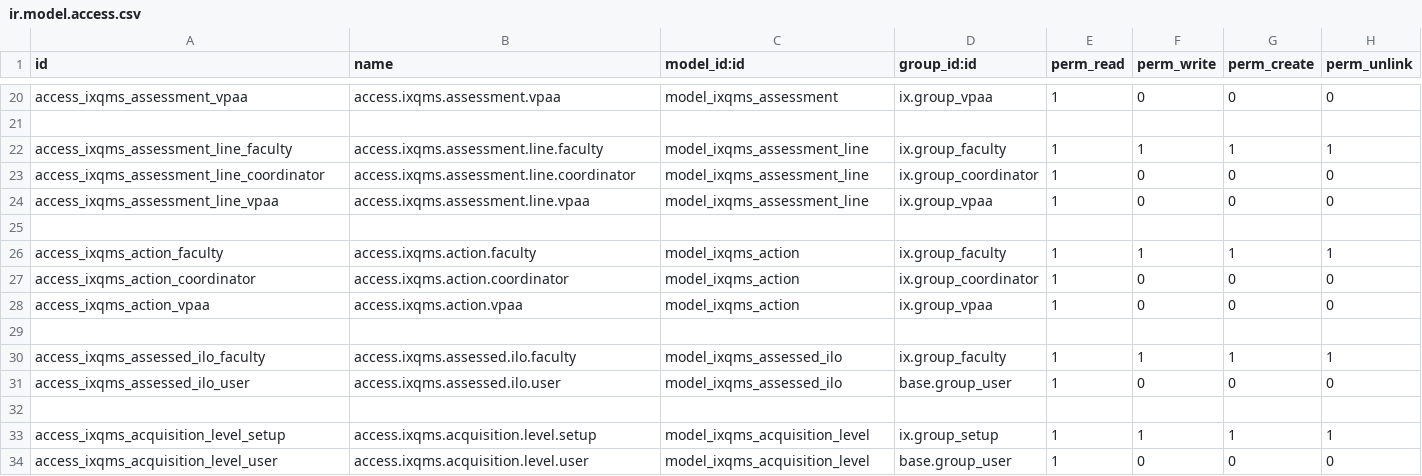
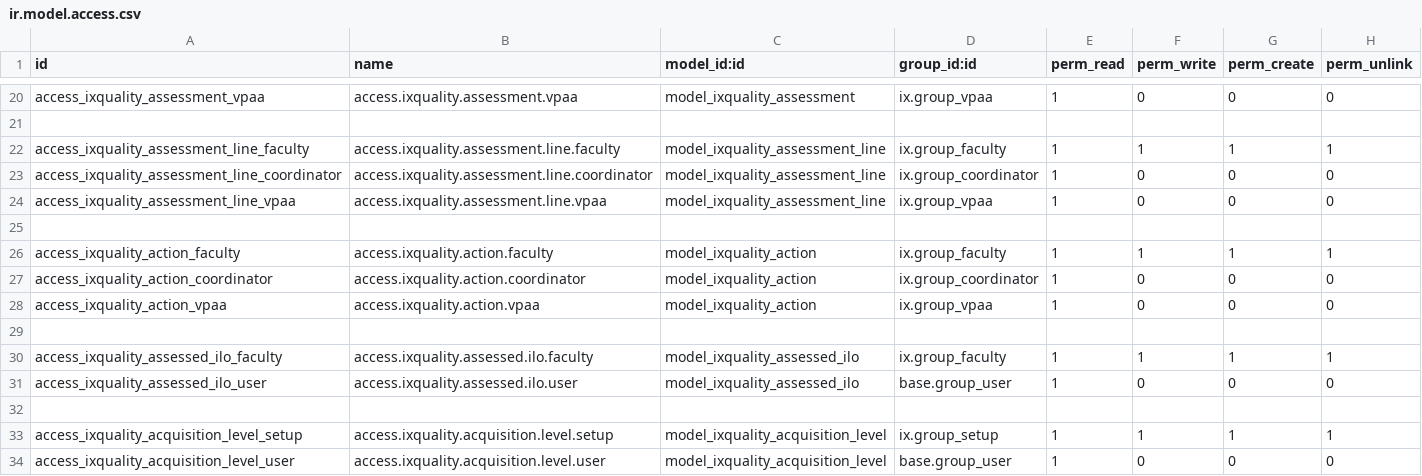
Before and after one commit to oiraqi/academix, a CSV file: ixquality/security/ir.model.access.csv, drawn as a sheet; only a part is shown, gaps mark what is left out; the diff covers the shown part only; the diff names each change by its address in the sheet, - before the commit and + after, or states it on an @@ line.

```diff
--- a/ixquality/security/ir.model.access.csv
+++ b/ixquality/security/ir.model.access.csv
-A20 (id): access_ixqms_assessment_vpaa
+A20 (id): access_ixquality_assessment_vpaa
-B20 (name): access.ixqms.assessment.vpaa
+B20 (name): access.ixquality.assessment.vpaa
-C20 (model_id:id): model_ixqms_assessment
+C20 (model_id:id): model_ixquality_assessment
-A22 (id): access_ixqms_assessment_line_faculty
+A22 (id): access_ixquality_assessment_line_faculty
-B22 (name): access.ixqms.assessment.line.faculty
+B22 (name): access.ixquality.assessment.line.faculty
-C22:C24 (model_id:id): model_ixqms_assessment_line
+C22:C24 (model_id:id): model_ixquality_assessment_line
-A23 (id): access_ixqms_assessment_line_coordinator
+A23 (id): access_ixquality_assessment_line_coordinator
-B23 (name): access.ixqms.assessment.line.coordinator
+B23 (name): access.ixquality.assessment.line.coordinator
-A24 (id): access_ixqms_assessment_line_vpaa
+A24 (id): access_ixquality_assessment_line_vpaa
-B24 (name): access.ixqms.assessment.line.vpaa
+B24 (name): access.ixquality.assessment.line.vpaa
-A26 (id): access_ixqms_action_faculty
+A26 (id): access_ixquality_action_faculty
-B26 (name): access.ixqms.action.faculty
+B26 (name): access.ixquality.action.faculty
-C26:C28 (model_id:id): model_ixqms_action
+C26:C28 (model_id:id): model_ixquality_action
-A27 (id): access_ixqms_action_coordinator
+A27 (id): access_ixquality_action_coordinator
-B27 (name): access.ixqms.action.coordinator
+B27 (name): access.ixquality.action.coordinator
-A28 (id): access_ixqms_action_vpaa
+A28 (id): access_ixquality_action_vpaa
-B28 (name): access.ixqms.action.vpaa
+B28 (name): access.ixquality.action.vpaa
-A30 (id): access_ixqms_assessed_ilo_faculty
+A30 (id): access_ixquality_assessed_ilo_faculty
-B30 (name): access.ixqms.assessed.ilo.faculty
+B30 (name): access.ixquality.assessed.ilo.faculty
-C30:C31 (model_id:id): model_ixqms_assessed_ilo
+C30:C31 (model_id:id): model_ixquality_assessed_ilo
-A31 (id): access_ixqms_assessed_ilo_user
+A31 (id): access_ixquality_assessed_ilo_user
-B31 (name): access.ixqms.assessed.ilo.user
+B31 (name): access.ixquality.assessed.ilo.user
-A33 (id): access_ixqms_acquisition_level_setup
+A33 (id): access_ixquality_acquisition_level_setup
-B33 (name): access.ixqms.acquisition.level.setup
+B33 (name): access.ixquality.acquisition.level.setup
-C33:C34 (model_id:id): model_ixqms_acquisition_level
+C33:C34 (model_id:id): model_ixquality_acquisition_level
-A34 (id): access_ixqms_acquisition_level_user
+A34 (id): access_ixquality_acquisition_level_user
-B34 (name): access.ixqms.acquisition.level.user
+B34 (name): access.ixquality.acquisition.level.user
```
Also changed, not shown: 39 edited cells elsewhere in this file, 21 other files.
